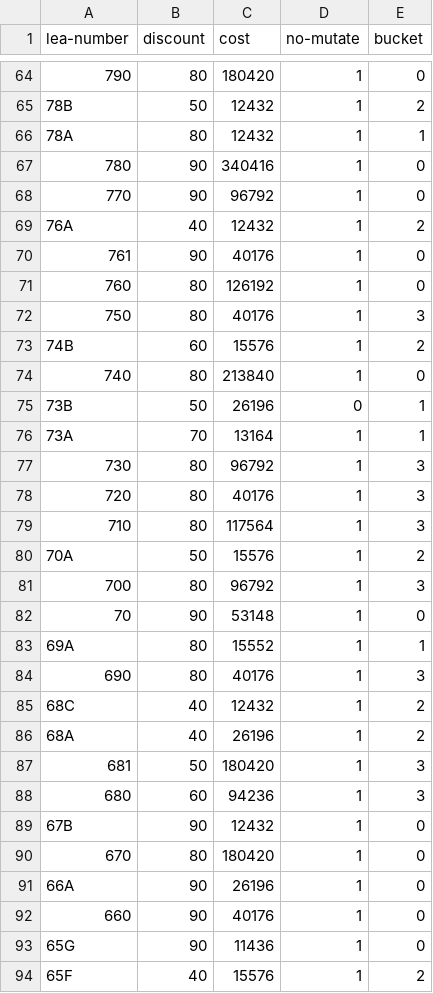
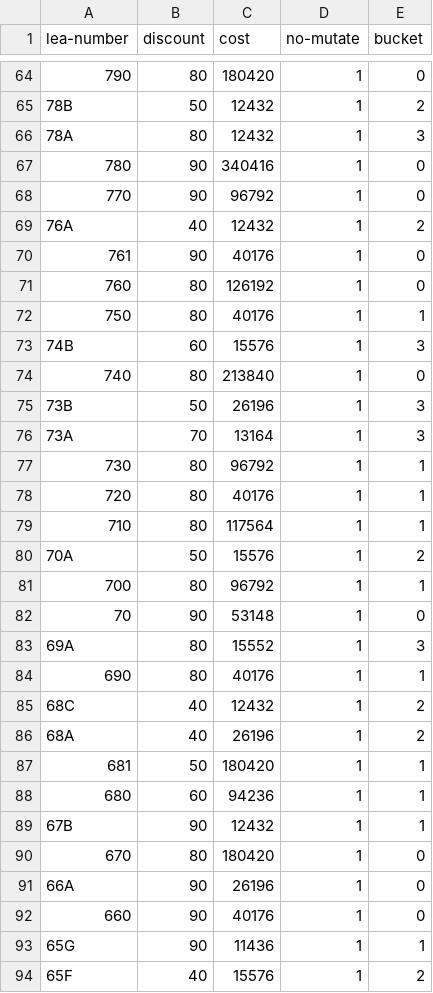
Before and after one commit to mkbabb/genetic-optimization, a CSV file: erate-data/out-0.csv, drawn as a sheet; only a part is shown, gaps mark what is left out; the diff covers the shown part only.

```diff
--- a/erate-data/out-0.csv
+++ b/erate-data/out-0.csv
@@ -65,3 +65,3 @@ lea-number,discount,cost,no-mutate,bucket
 78B,50,12432,1,2
-78A,80,12432,1,1
+78A,80,12432,1,3
 780,90,340416,1,0
@@ -71,20 +71,20 @@ lea-number,discount,cost,no-mutate,bucket
 760,80,126192,1,0
-750,80,40176,1,3
-74B,60,15576,1,2
+750,80,40176,1,1
+74B,60,15576,1,3
 740,80,213840,1,0
-73B,50,26196,0,1
-73A,70,13164,1,1
-730,80,96792,1,3
-720,80,40176,1,3
-710,80,117564,1,3
+73B,50,26196,1,3
+73A,70,13164,1,3
+730,80,96792,1,1
+720,80,40176,1,1
+710,80,117564,1,1
 70A,50,15576,1,2
-700,80,96792,1,3
+700,80,96792,1,1
 70,90,53148,1,0
-69A,80,15552,1,1
-690,80,40176,1,3
+69A,80,15552,1,3
+690,80,40176,1,1
 68C,40,12432,1,2
 68A,40,26196,1,2
-681,50,180420,1,3
-680,60,94236,1,3
-67B,90,12432,1,0
+681,50,180420,1,1
+680,60,94236,1,1
+67B,90,12432,1,1
 670,80,180420,1,0
@@ -92,3 +92,3 @@ lea-number,discount,cost,no-mutate,bucket
 660,90,40176,1,0
-65G,90,11436,1,0
+65G,90,11436,1,1
 65F,40,15576,1,2
```
Also changed, not shown: 105 edited cells elsewhere in this file, 5 other files.
